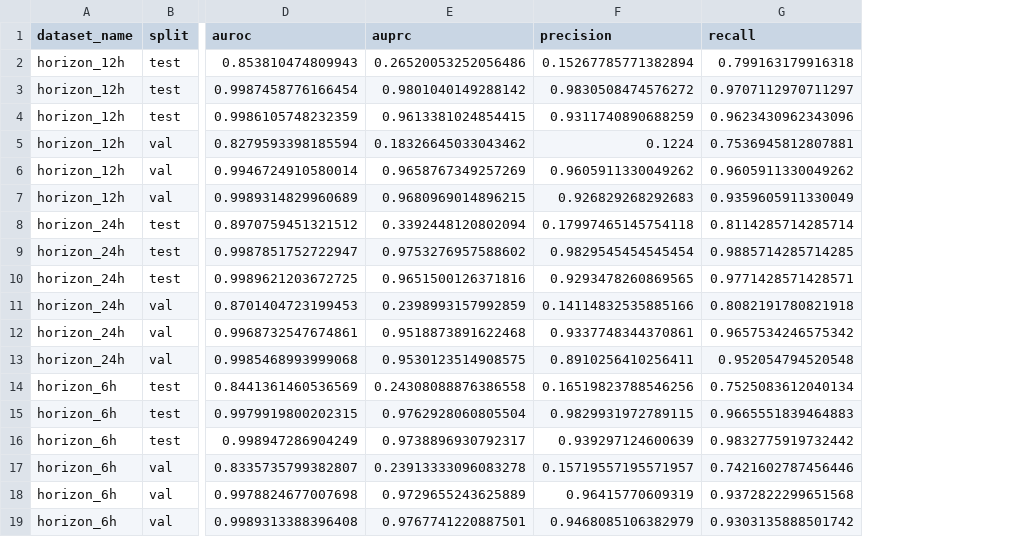
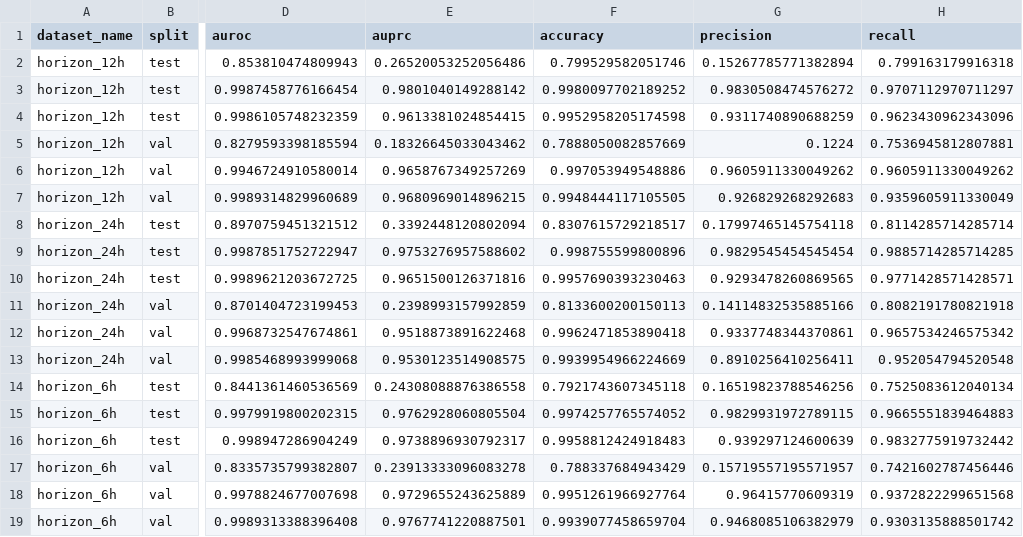
Before and after one commit to Anoushka1009/Multimodal-Sepsis-Prediction, a CSV file: results/processed/06_baseline_models/baseline_results.csv, drawn as a sheet; only a part is shown, gaps mark what is left out; the diff names each change by its address in the sheet, - before the commit and + after, or states it on an @@ line.

Commit message:
Add baseline model results

```diff
--- a/results/processed/06_baseline_models/baseline_results.csv
+++ b/results/processed/06_baseline_models/baseline_results.csv
+column F (accuracy), rows 2-19: 0.799529582051746 | 0.9980097702189252 | 0.9952958205174598 | 0.7888050082857669 | 0.997053949548886 | 0.9948444117105505 | 0.8307615729218517 | 0.998755599800896 | 0.9957690393230463 | 0.8133600200150113 | 0.9962471853890418 | 0.9939954966224669 | 0.7921743607345118 | 0.9974257765574052 | 0.9958812424918483 | 0.788337684943429 | 0.9951261966927764 | 0.9939077458659704
```
Also changed, not shown: results/processed/06_baseline_models/horizon_12h_random_forest_test_predictions.csv, results/processed/06_baseline_models/horizon_24h_random_forest_test_predictions.csv, 22 other files.
